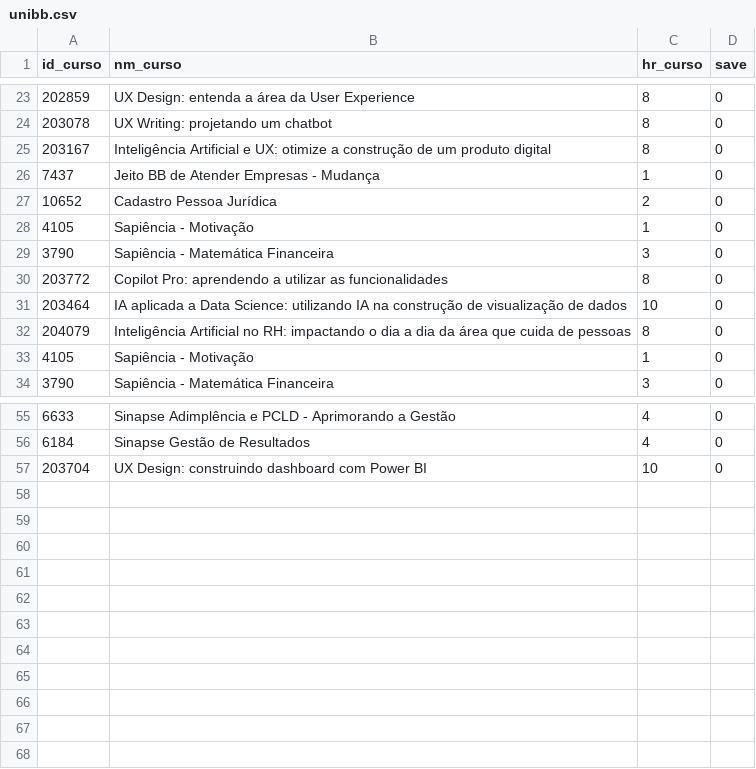
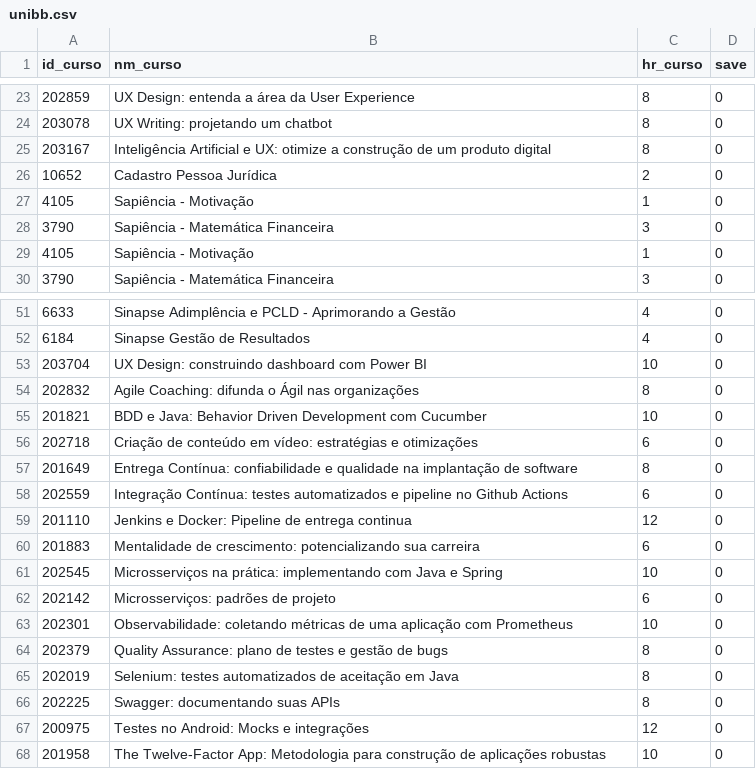
Before and after one commit to RealRogerioSB/PyCharm, a CSV file: src/unibb.csv, drawn as a sheet; only a part is shown, gaps mark what is left out.

```diff
--- a/src/unibb.csv
+++ b/src/unibb.csv
@@ -25,3 +25,2 @@
 203167,Inteligência Artificial e UX: otimize a construção de um produto digital,8,0
-7437,Jeito BB de Atender Empresas - Mudança,1,0
 10652,Cadastro Pessoa Jurídica,2,0
@@ -29,5 +28,2 @@
 3790,Sapiência - Matemática Financeira,3,0
-203772,Copilot Pro: aprendendo a utilizar as funcionalidades,8,0
-203464,IA aplicada a Data Science: utilizando IA na construção de visualização de dados,10,0
-204079,Inteligência Artificial no RH: impactando o dia a dia da área que cuida de pessoas,8,0
 4105,Sapiência - Motivação,1,0
@@ -57 +53,16 @@
 203704,UX Design: construindo dashboard com Power BI,10,0
+202832,Agile Coaching: difunda o Ágil nas organizações,8,0
+201821,BDD e Java: Behavior Driven Development com Cucumber,10,0
+202718,Criação de conteúdo em vídeo: estratégias e otimizações,6,0
+201649,Entrega Contínua: confiabilidade e qualidade na implantação de software,8,0
+202559,Integração Contínua: testes automatizados e pipeline no Github Actions,6,0
+201110,Jenkins e Docker: Pipeline de entrega continua,12,0
+201883,Mentalidade de crescimento: potencializando sua carreira,6,0
+202545,Microsserviços na prática: implementando com Java e Spring,10,0
+202142,Microsserviços: padrões de projeto,6,0
+202301,Observabilidade: coletando métricas de uma aplicação com Prometheus,10,0
+202379,Quality Assurance: plano de testes e gestão de bugs,8,0
+202019,Selenium: testes automatizados de aceitação em Java,8,0
+202225,Swagger: documentando suas APIs,8,0
+200975,Testes no Android: Mocks e integrações,12,0
+201958,The Twelve-Factor App: Metodologia para construção de aplicações robustas,10,0
```
Also changed, not shown: 1 other file.
